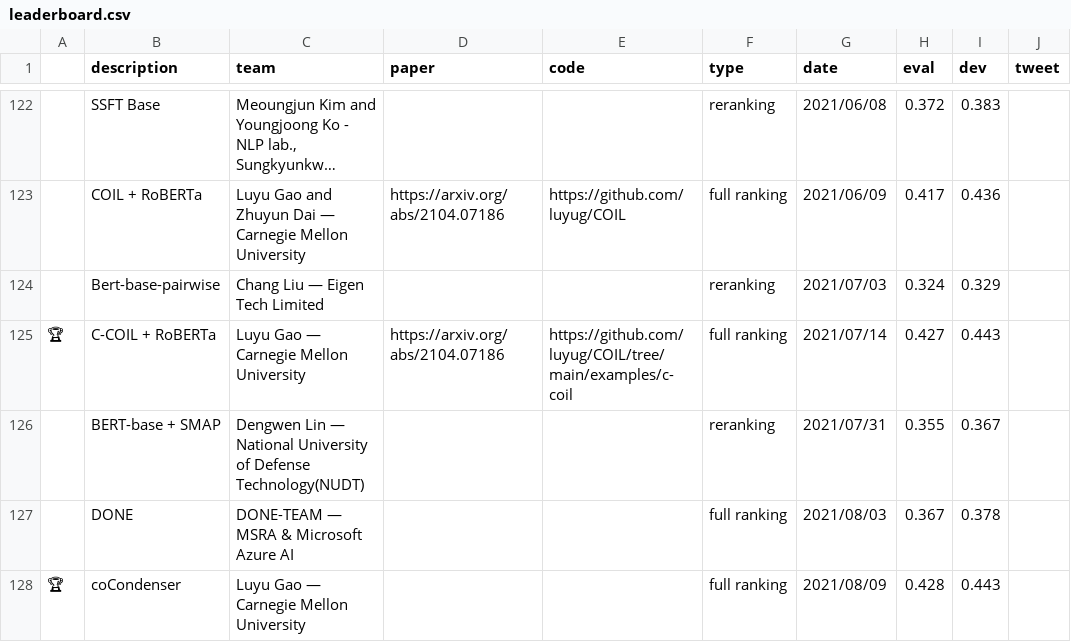
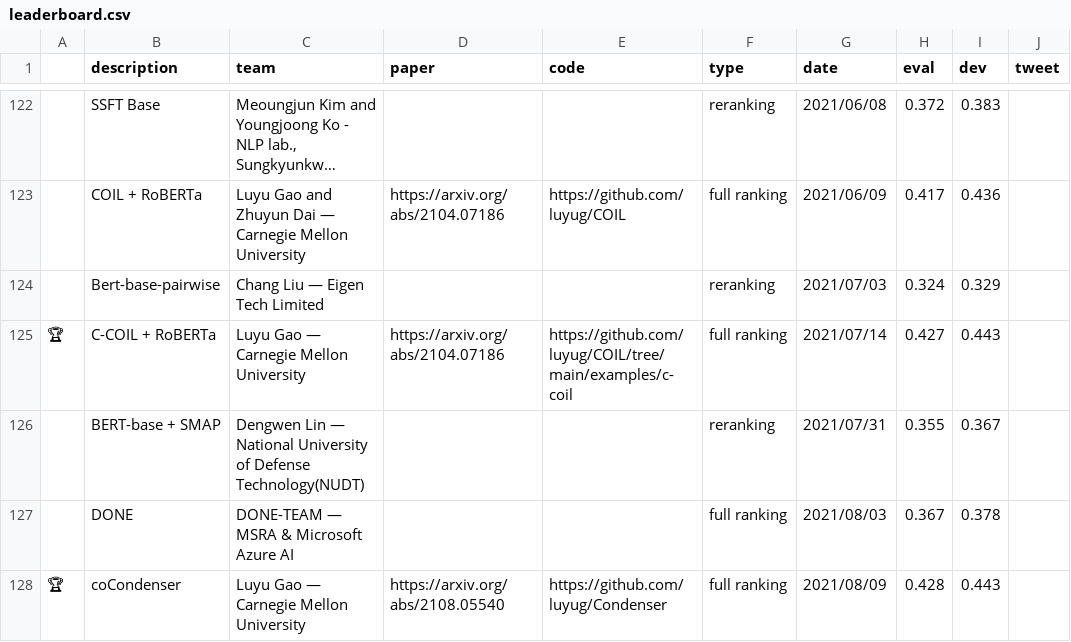
Before and after one commit to microsoft/MSMARCO-Passage-Ranking-Submissions, a CSV file: leaderboard/leaderboard.csv, drawn as a sheet; only a part is shown, gaps mark what is left out; long unchanged cells end in ….

Commit message:
Update leaderboard.csv

```diff
--- a/leaderboard/leaderboard.csv
+++ b/leaderboard/leaderboard.csv
@@ -127,2 +127,2 @@
 ,"DONE","DONE-TEAM — MSRA & Microsoft Azure AI",,,full ranking,2021/08/03,0.367,0.378,
-🏆,"coCondenser","Luyu Gao — Carnegie Mellon University",,,full ranking,2021/08/09,0.428,0.443,
+🏆,"coCondenser","Luyu Gao — Carnegie Mellon University",https://arxiv.org/abs/2108.05540,https://github.com/luyug/Condenser,full ranking,2021/08/09,0.428,0.443,
```
